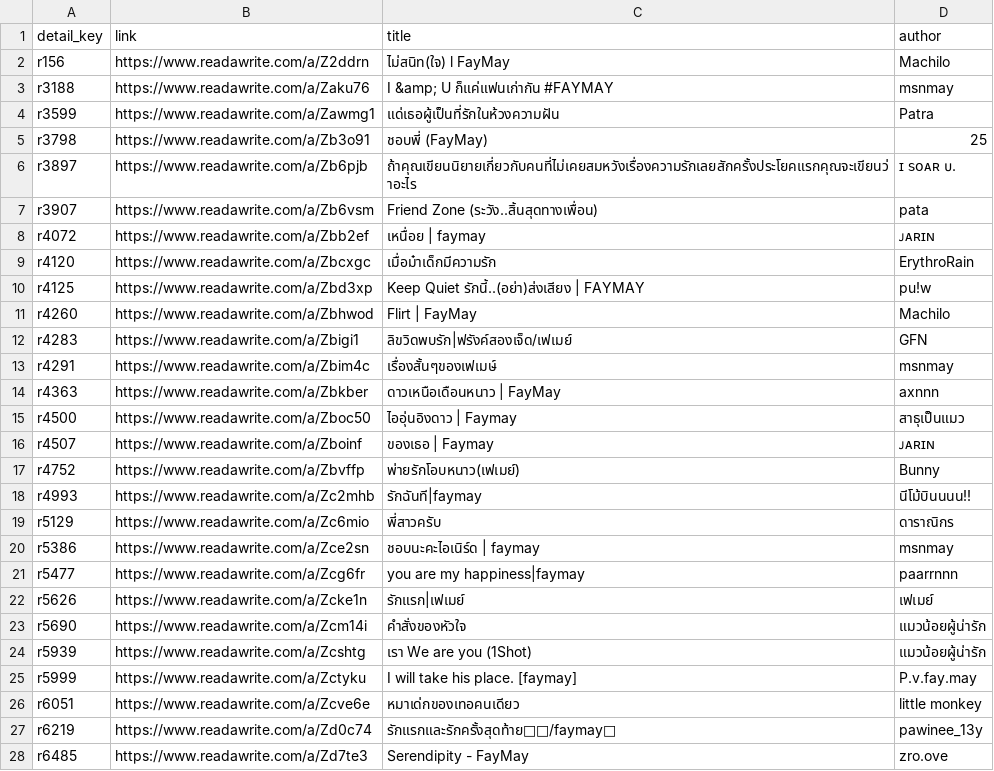
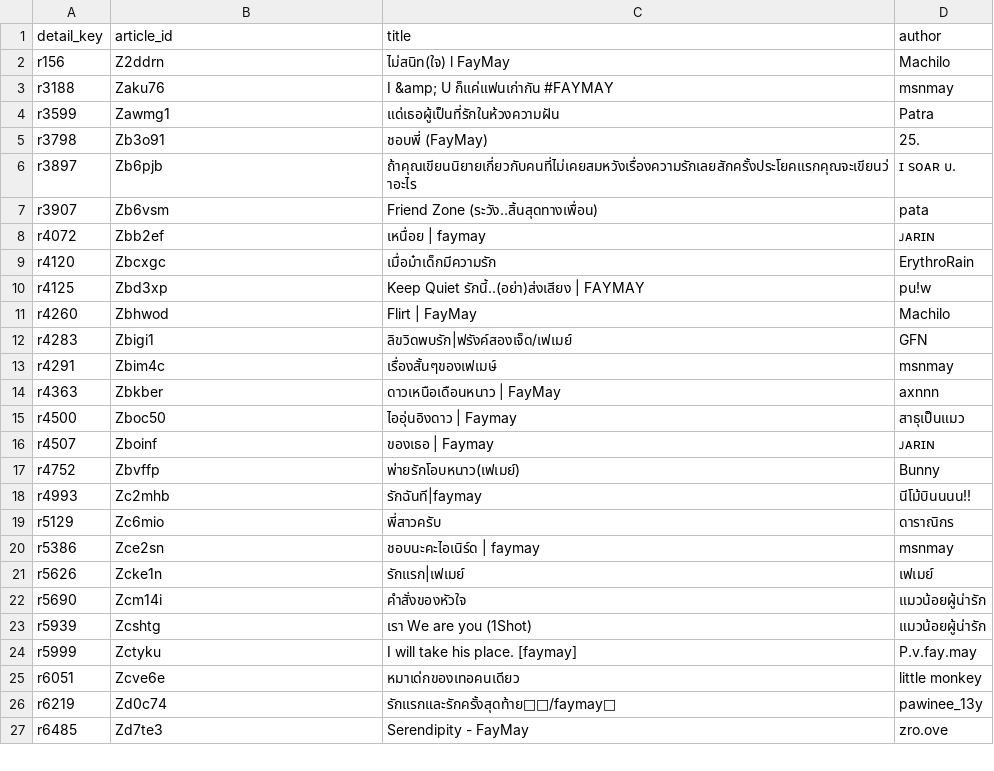
Before and after one commit to atypicalmoon/raw-thaigl-fic-dashboard, a CSV file: data/articles/FayMay.csv, drawn as a sheet; only a part is shown; the diff covers the shown part only.

```diff
--- a/data/articles/FayMay.csv
+++ b/data/articles/FayMay.csv
@@ -1,28 +1,27 @@
-detail_key,link,title,author
-r156,https://www.readawrite.com/a/Z2ddrn,ไม่สนิท(ใจ) l FayMay,Machilo
-r3188,https://www.readawrite.com/a/Zaku76,I &amp; U ก็แค่แฟนเก่ากัน #FAYMAY,msnmay
-r3599,https://www.readawrite.com/a/Zawmg1,แด่เธอผู้เป็นที่รักในห้วงความฝัน,Patra
-r3798,https://www.readawrite.com/a/Zb3o91,ชอบพี่ (FayMay),25
-r3897,https://www.readawrite.com/a/Zb6pjb,ถ้าคุณเขียนนิยายเกี่ยวกับคนที่ไม่เคยสมหวังเรื่องความรักเลยสักครั้งประโยคแรกคุณจะเขียนว่าอะไร,ɪ ꜱᴏᴀʀ ᴜ.
-r3907,https://www.readawrite.com/a/Zb6vsm,Friend Zone (ระวัง..สิ้นสุดทางเพื่อน),pata
-r4072,https://www.readawrite.com/a/Zbb2ef,เหนื่อย | faymay,ᴊᴀʀɪɴ
-r4120,https://www.readawrite.com/a/Zbcxgc,เมื่อม๋าเด็กมีความรัก,ErythroRain
-r4125,https://www.readawrite.com/a/Zbd3xp,Keep Quiet รักนี้..(อย่า)ส่งเสียง |  FAYMAY,pu!w
-r4260,https://www.readawrite.com/a/Zbhwod,Flirt | FayMay,Machilo
-r4283,https://www.readawrite.com/a/Zbigi1,ลิขวิดพบรัก|ฟรังค์สองเจ็ด/เฟเมย์,GFN
-r4291,https://www.readawrite.com/a/Zbim4c,เรื่องสั้นๆของเฟเมษ์,msnmay
-r4363,https://www.readawrite.com/a/Zbkber,ดาวเหนือเดือนหนาว | FayMay,axnnn
-r4500,https://www.readawrite.com/a/Zboc50,ไออุ่นอิงดาว | Faymay,สาธุเป็นแมว
-r4507,https://www.readawrite.com/a/Zboinf,ของเธอ | Faymay,ᴊᴀʀɪɴ
-r4752,https://www.readawrite.com/a/Zbvffp,พ่ายรักโอบหนาว(เฟเมย์),Bunny
-r4993,https://www.readawrite.com/a/Zc2mhb,รักฉันที|faymay,นีโม้บินนนน!!
-r5129,https://www.readawrite.com/a/Zc6mio,พี่สาวครับ,ดาราณิกร
-r5386,https://www.readawrite.com/a/Zce2sn,ชอบนะคะไอเนิร์ด | faymay,msnmay
-r5477,https://www.readawrite.com/a/Zcg6fr,you are my happiness|faymay,paarrnnn
-r5626,https://www.readawrite.com/a/Zcke1n,รักแรก|เฟเมย์,เฟเมย์
-r5690,https://www.readawrite.com/a/Zcm14i,คำสั่งของหัวใจ,แมวน้อยผู้น่ารัก
-r5939,https://www.readawrite.com/a/Zcshtg,เรา We are you (1Shot),แมวน้อยผู้น่ารัก
-r5999,https://www.readawrite.com/a/Zctyku,I will take his place. [faymay],P.v.fay.may
-r6051,https://www.readawrite.com/a/Zcve6e,หมาเด่กของเทอคนเดียว,little monkey
-r6219,https://www.readawrite.com/a/Zd0c74,รักแรกและรักครั้งสุดท้าย🥺🖤/faymay🩷,pawinee_13y
-r6485,https://www.readawrite.com/a/Zd7te3,Serendipity - FayMay,zro.ove
+detail_key,article_id,title,author
+r156,Z2ddrn,ไม่สนิท(ใจ) l FayMay,Machilo
+r3188,Zaku76,I &amp; U ก็แค่แฟนเก่ากัน #FAYMAY,msnmay
+r3599,Zawmg1,แด่เธอผู้เป็นที่รักในห้วงความฝัน,Patra
+r3798,Zb3o91,ชอบพี่ (FayMay),25.
+r3897,Zb6pjb,ถ้าคุณเขียนนิยายเกี่ยวกับคนที่ไม่เคยสมหวังเรื่องความรักเลยสักครั้งประโยคแรกคุณจะเขียนว่าอะไร,ɪ ꜱᴏᴀʀ ᴜ.
+r3907,Zb6vsm,Friend Zone (ระวัง..สิ้นสุดทางเพื่อน),pata
+r4072,Zbb2ef,เหนื่อย | faymay,ᴊᴀʀɪɴ
+r4120,Zbcxgc,เมื่อม๋าเด็กมีความรัก,ErythroRain
+r4125,Zbd3xp,Keep Quiet รักนี้..(อย่า)ส่งเสียง |  FAYMAY,pu!w
+r4260,Zbhwod,Flirt | FayMay,Machilo
+r4283,Zbigi1,ลิขวิดพบรัก|ฟรังค์สองเจ็ด/เฟเมย์,GFN
+r4291,Zbim4c,เรื่องสั้นๆของเฟเมษ์,msnmay
+r4363,Zbkber,ดาวเหนือเดือนหนาว | FayMay,axnnn
+r4500,Zboc50,ไออุ่นอิงดาว | Faymay,สาธุเป็นแมว
+r4507,Zboinf,ของเธอ | Faymay,ᴊᴀʀɪɴ
+r4752,Zbvffp,พ่ายรักโอบหนาว(เฟเมย์),Bunny
+r4993,Zc2mhb,รักฉันที|faymay,นีโม้บินนนน!!
+r5129,Zc6mio,พี่สาวครับ,ดาราณิกร
+r5386,Zce2sn,ชอบนะคะไอเนิร์ด | faymay,msnmay
+r5626,Zcke1n,รักแรก|เฟเมย์,เฟเมย์
+r5690,Zcm14i,คำสั่งของหัวใจ,แมวน้อยผู้น่ารัก
+r5939,Zcshtg,เรา We are you (1Shot),แมวน้อยผู้น่ารัก
+r5999,Zctyku,I will take his place. [faymay],P.v.fay.may
+r6051,Zcve6e,หมาเด่กของเทอคนเดียว,little monkey
+r6219,Zd0c74,รักแรกและรักครั้งสุดท้าย🥺🖤/faymay🩷,pawinee_13y
+r6485,Zd7te3,Serendipity - FayMay,zro.ove
```
Also changed, not shown: 130 edited cells elsewhere in this file, data/articles/FayeYoko.csv, data/articles/KaoJaneJaneKao.csv, 55 other files.
